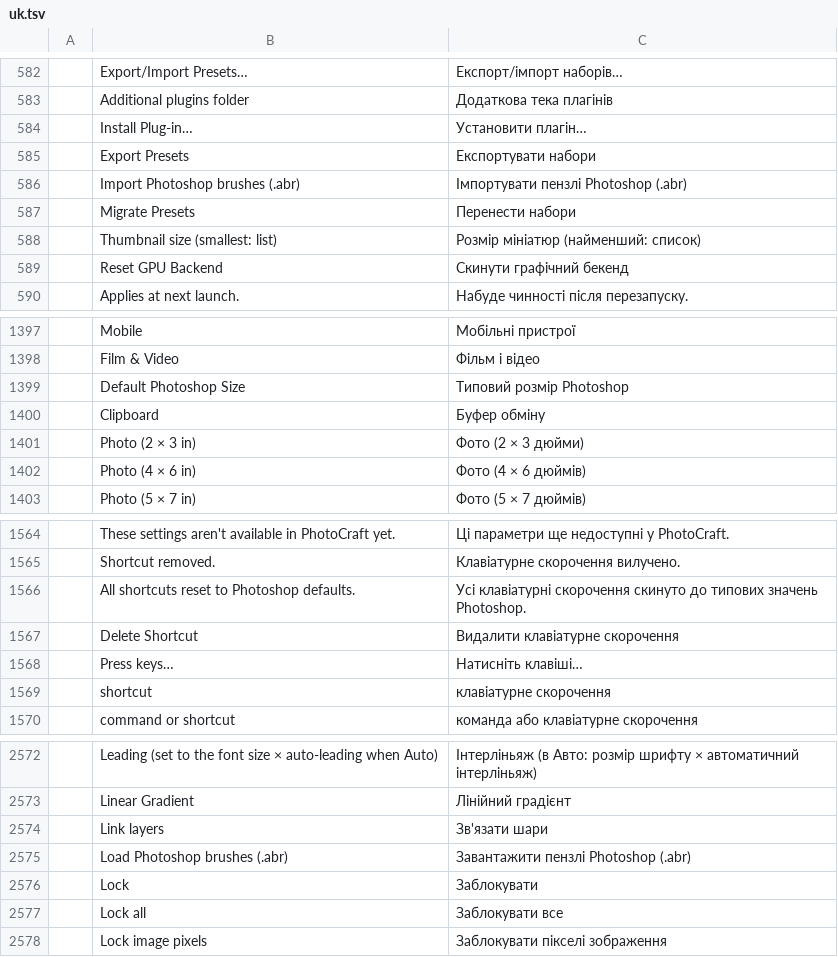
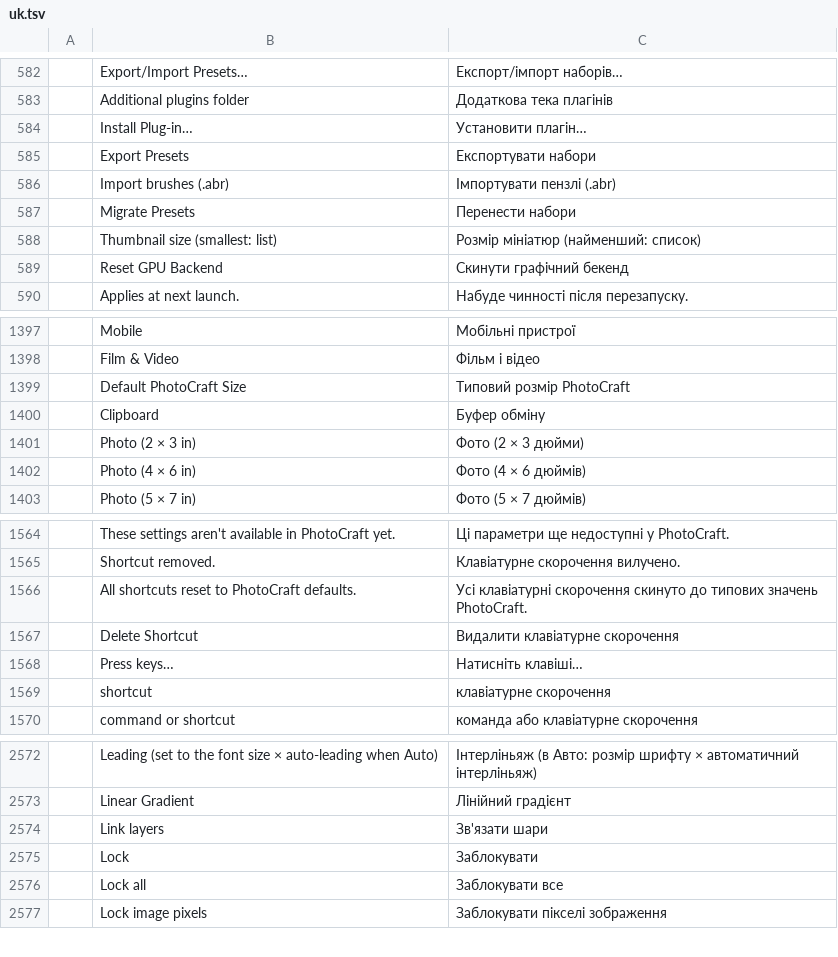
Before and after one commit to 0x6Ason/photocraft, a TSV file: crates/ui-egui/src/i18n/uk.tsv, drawn as a sheet; only a part is shown, gaps mark what is left out; removed rows and columns are numbered as before the commit, all else as after; the diff names each change by its address in the sheet, - before the commit and + after, or states it on an @@ line.

Commit message:
fix: remove Photoshop from user-facing strings (#1985) (#2008)
The app still showed the Adobe Photoshop name in several user-visible
strings. Per the product rule (user-facing text says PhotoCraft only),
none of these mention Photoshop now.

UI labels, tooltips and status messages:
- New Document preset "Default Photoshop Size" -> "Default PhotoCraft Size"
- "All shortcuts reset to Photoshop defaults." -> "All shortcuts reset to
  PhotoCraft defaults."
- "Import Photoshop brushes (.abr)" -> "Import brushes (.abr)"
- smart-filter fallback name "Photoshop filter" -> "Smart filter"
- File > Save As .psd/.psb filter "Photoshop" -> "PSD Document"

Errors and warnings:
- "this Photoshop filter isn't implemented in PhotoCraft" -> "this smart
  filter isn't implemented in PhotoCraft"
- smart_map: "has no PSD equivalent", "not a recognized filter", "its
  filter data is missing/unreadable", "this filter has no PSD equivalent"
- tiff_layers: "the PSD layer data...", "the PSD image resources..."
- multichannel: "32-bit Multichannel isn't supported"
- abr: "not a readable brush file (.abr)"
- gradient import: "not a readable gradient file (.grd)"

Translations: updated the changed tl! sources in all 16 catalogs and
dropped the stale "Load Photoshop brushes (.abr)" entries.

Installer / OS metadata: de-branded the nfpm description, the PSB MIME
comment, the AppStream summary/description, the macOS UTType
descriptions, the Windows ProgId Description and the desktop launcher's
Keywords. The Photocraft.PhotoshopDocument ProgId and the
image/vnd.adobe.photoshop MIME/UTType stay: machine identifiers,
changing them hurts file fidelity and Open-with registration.

Command params docs (agent-facing): dropped Photoshop from the
type_cmds kernPair text, the layer_menu_cmds Advanced Blending defaults
and the mask_view_cmds backslash-key text. The "photoshopManages" wire
value stays. Comments, format identifiers and the "photoshop" theme
alias are out of scope and unchanged.

The macOS native-menu shortcut resolution messages no longer say "as in
Photoshop" (Hide/Minimize).

```diff
--- a/crates/ui-egui/src/i18n/uk.tsv
+++ b/crates/ui-egui/src/i18n/uk.tsv
-row 586:  | Import Photoshop brushes (.abr) | Імпортувати пензлі Photoshop (.abr)
+row 586:  | Import brushes (.abr) | Імпортувати пензлі (.abr)
-row 1399:  | Default Photoshop Size | Типовий розмір Photoshop
+row 1399:  | Default PhotoCraft Size | Типовий розмір PhotoCraft
-B1566: All shortcuts reset to Photoshop defaults.
+B1566: All shortcuts reset to PhotoCraft defaults.
-C1566: …типових значень Photoshop.
+C1566: …типових значень PhotoCraft.
-row 2575:  | Load Photoshop brushes (.abr) | Завантажити пензлі Photoshop (.abr)
```
Also changed, not shown: crates/ui-egui/src/i18n/el.tsv, crates/ui-egui/src/i18n/es.tsv, 33 other files.
